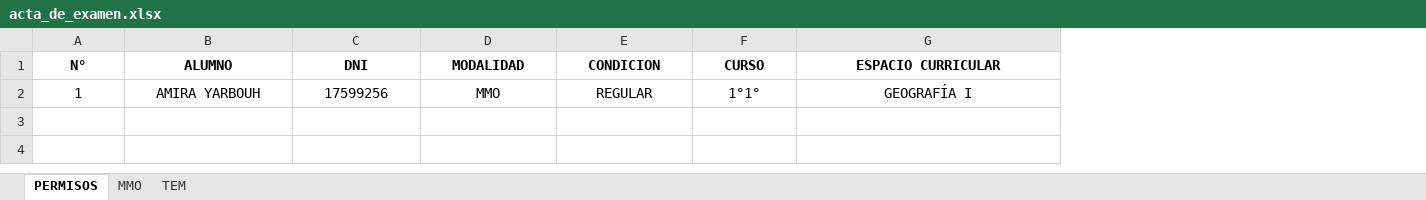
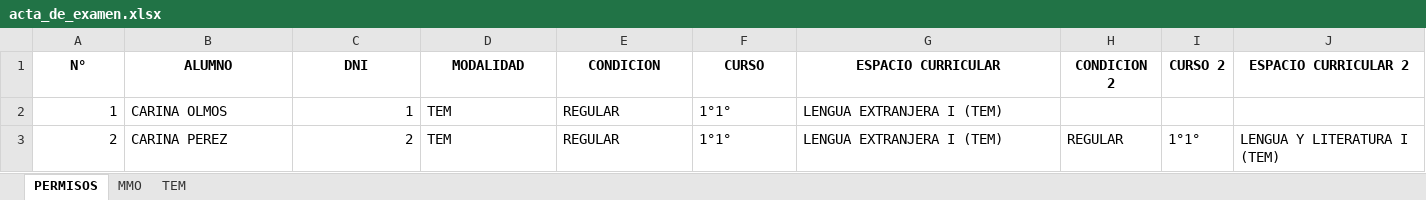
Before and after one commit to yamili19/Portfolio-Yamili-Yarbouh, an Excel workbook: Generador de actas/acta_de_examen.xlsx, sheet PERMISOS, drawn as a sheet; values as stored, in another font and other column widths than the file's, no borders; the diff names each change by its address in the sheet, - before the commit and + after, or states it on an @@ line.

```diff
--- a/Generador de actas/acta_de_examen.xlsx (sheet PERMISOS)
+++ b/Generador de actas/acta_de_examen.xlsx (sheet PERMISOS)
+column H (CONDICION 2), empty
+column I (CURSO 2), empty
+column J (ESPACIO CURRICULAR 2), empty
-A2 alignment: center
+A2 alignment: right
-B2 (ALUMNO): AMIRA YARBOUH
+B2 (ALUMNO): CARINA OLMOS
-B2 alignment: center
+B2 alignment: left
-C2 (DNI): 17599256
+C2 (DNI): 1
-C2 alignment: center
+C2 alignment: right
-D2 (MODALIDAD): MMO
+D2 (MODALIDAD): TEM
-D2:G2 alignment: center
+D2:G2 alignment: left
-G2 (ESPACIO CURRICULAR): GEOGRAFÍA I
+G2 (ESPACIO CURRICULAR): LENGUA EXTRANJERA I (TEM)
+row 3: 2 | CARINA PEREZ | 2 | TEM | REGULAR | 1°1° | LENGUA EXTRANJERA I (TEM) | REGULAR | 1°1° | LENGUA Y LITERATURA I (TEM)
```
Also changed, not shown: sheet TEM, sheet MMO, 20 other files.
